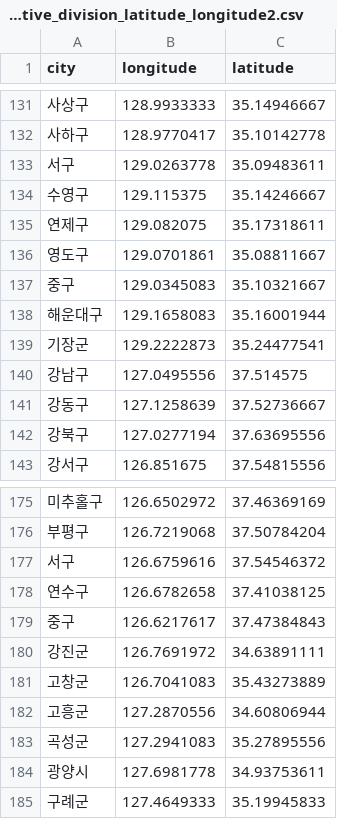
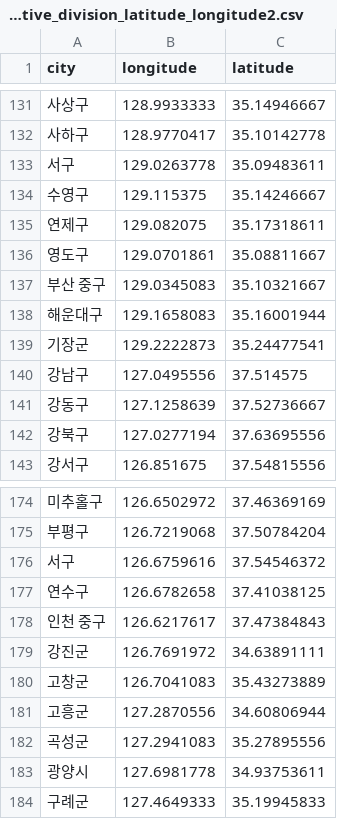
Before and after one commit to im-ivory/testset, a CSV file: korea_administrative_division_latitude_longitude2.csv, drawn as a sheet; only a part is shown, gaps mark what is left out; the diff covers the shown part only.

Commit message:
Add files via upload

```diff
--- a/korea_administrative_division_latitude_longitude2.csv
+++ b/korea_administrative_division_latitude_longitude2.csv
@@ -136,3 +136,3 @@ city,longitude,latitude
 영도구,129.0701861,35.08811667
-중구,129.0345083,35.10321667
+부산 중구,129.0345083,35.10321667
 해운대구,129.1658083,35.16001944
@@ -178,3 +177,3 @@ city,longitude,latitude
 연수구,126.6782658,37.41038125
-중구,126.6217617,37.47384843
+인천 중구,126.6217617,37.47384843
 강진군,126.7691972,34.63891111
```
Also changed, not shown: 1 added row, 2 removed rows and 6 edited cells elsewhere in this file.
